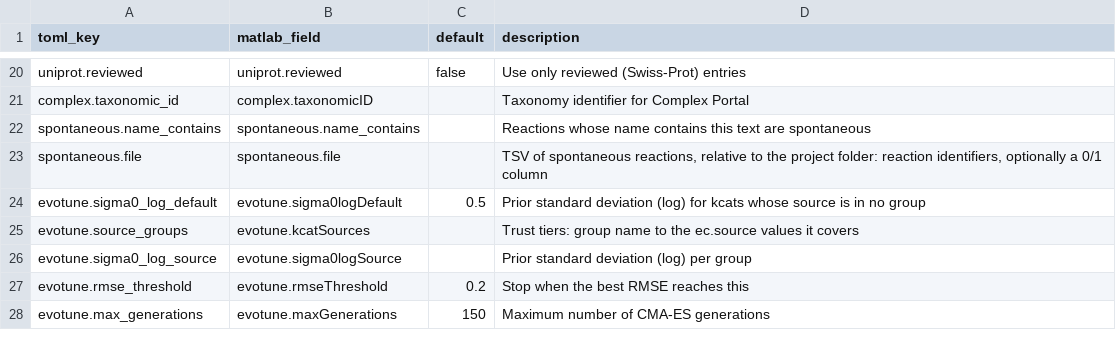
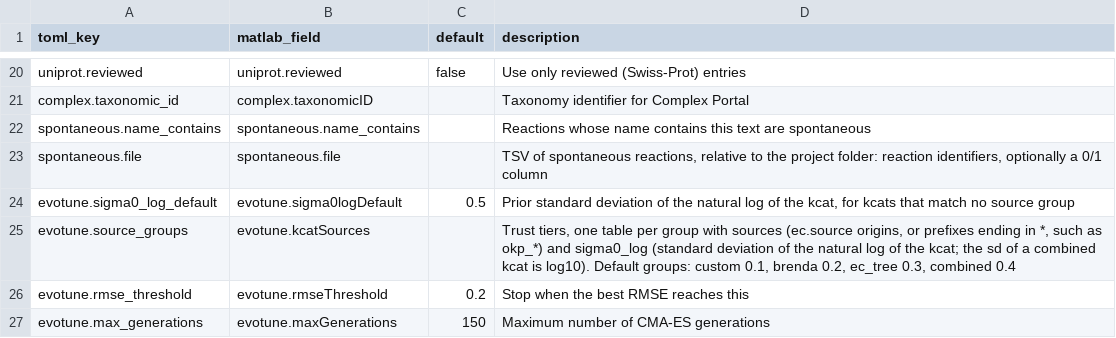
Before and after one commit to CompMetEng/GECKO, a TSV file: src/model_adapter/adapterParameters.tsv, drawn as a sheet; only a part is shown, gaps mark what is left out.

Commit message:
feat: give each evotune source group its own table, width and prefix patterns
A group has sources and sigma0_log; sigma0_log_source and match_okp are removed. A source ending in * is a prefix of the origin: exact matches come first, then the longest prefix. Kcats are labelled with the group name, and a warning reports kcats in no group. Without groups the defaults are custom 0.1, brenda 0.2, ec_tree 0.3 and combined 0.4.

```diff
--- a/src/model_adapter/adapterParameters.tsv
+++ b/src/model_adapter/adapterParameters.tsv
@@ -23,5 +23,4 @@ spontaneous.name_contains	spontaneous.name_contains		Reactions whose name contai
 spontaneous.file	spontaneous.file		TSV of spontaneous reactions, relative to the project folder: reaction identifiers, optionally a 0/1 column
-evotune.sigma0_log_default	evotune.sigma0logDefault	0.5	Prior standard deviation (log) for kcats whose source is in no group
-evotune.source_groups	evotune.kcatSources		Trust tiers: group name to the ec.source values it covers
-evotune.sigma0_log_source	evotune.sigma0logSource		Prior standard deviation (log) per group
+evotune.sigma0_log_default	evotune.sigma0logDefault	0.5	Prior standard deviation of the natural log of the kcat, for kcats that match no source group
+evotune.source_groups	evotune.kcatSources		Trust tiers, one table per group with sources (ec.source origins, or prefixes ending in *, such as okp_*) and sigma0_log (standard deviation of the natural log of the kcat; the sd of a combined kcat is log10). Default groups: custom 0.1, brenda 0.2, ec_tree 0.3, combined 0.4
 evotune.rmse_threshold	evotune.rmseThreshold	0.2	Stop when the best RMSE reaches this
```
Also changed, not shown: 12 other files.
